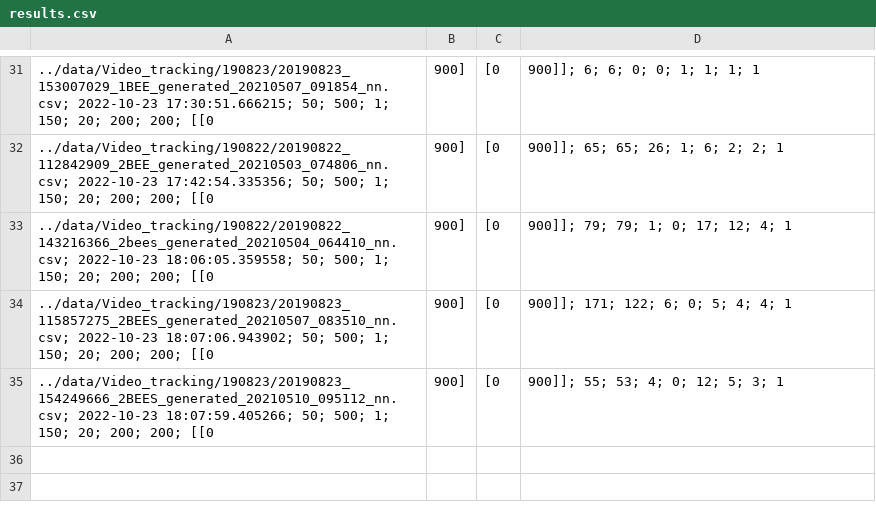
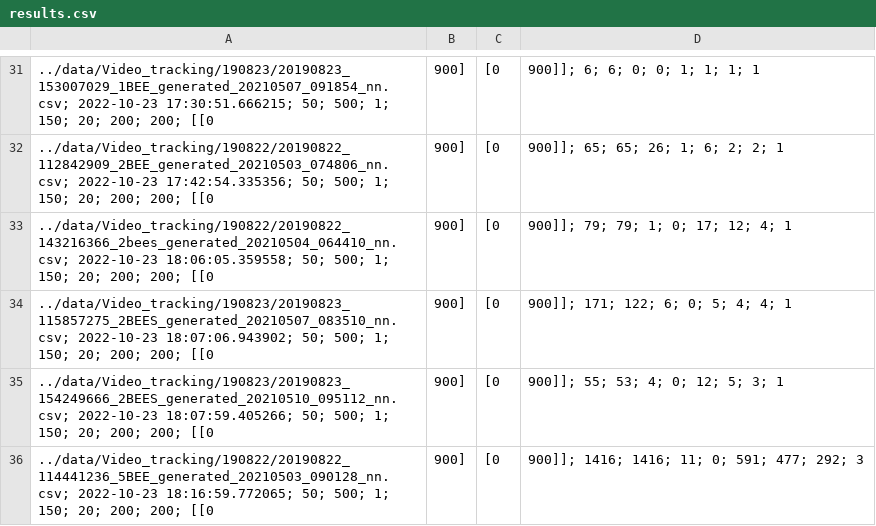
Before and after one commit to xhajnal/video_bees, a CSV file: output/results.csv, drawn as a sheet; only a part is shown, gaps mark what is left out; the diff names each change by its address in the sheet, - before the commit and + after, or states it on an @@ line.

```diff
--- a/output/results.csv
+++ b/output/results.csv
+row 36: ../data/Video_tracking/190822/20190822_114441236_5BEE_generated_20210503_090128_nn.csv; 2022-10-23 18:16:59.772065; 50; 500; 1; 150; 20; 200; 200; [[0 | 900] | [0 | 900]]; 1416; 1416; 11; 0; 591; 477; 292; 3
```
Also changed, not shown: 3 other files.
